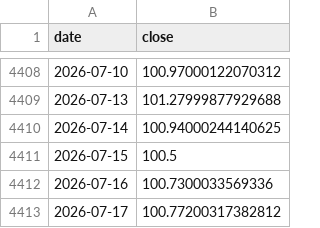
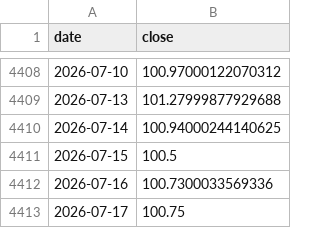
Before and after one commit to trendyiptv-a11y/Coeziv, a CSV file: data_global/dxy.csv, drawn as a sheet; only a part is shown, gaps mark what is left out.

```diff
--- a/data_global/dxy.csv
+++ b/data_global/dxy.csv
@@ -4412,2 +4412,2 @@ date,close
 2026-07-16,100.7300033569336
-2026-07-17,100.77200317382812
+2026-07-17,100.75
```
Also changed, not shown: data_global/gold.csv, data_global/oil.csv, 3 other files.
